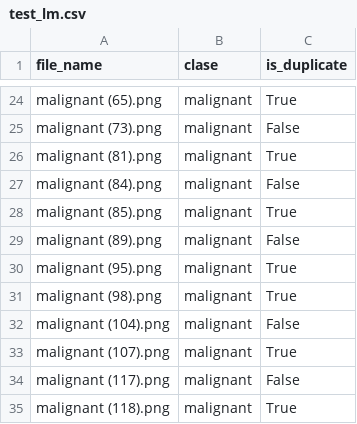
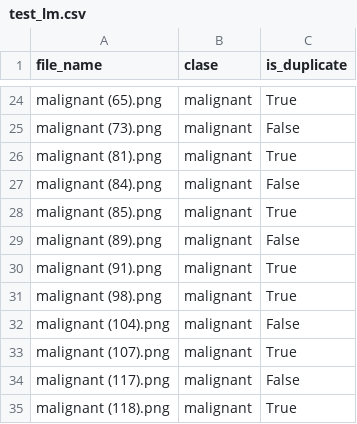
Before and after one commit to Alighieri1231/first_year_exam, a CSV file: data/test_lm.csv, drawn as a sheet; only a part is shown, gaps mark what is left out.

```diff
--- a/data/test_lm.csv
+++ b/data/test_lm.csv
@@ -29,3 +29,3 @@ malignant (85).png,malignant,True
 malignant (89).png,malignant,False
-malignant (95).png,malignant,True
+malignant (91).png,malignant,True
 malignant (98).png,malignant,True
```
Also changed, not shown: data/test_lb.csv, data/train_lb.csv, 6 other files.
